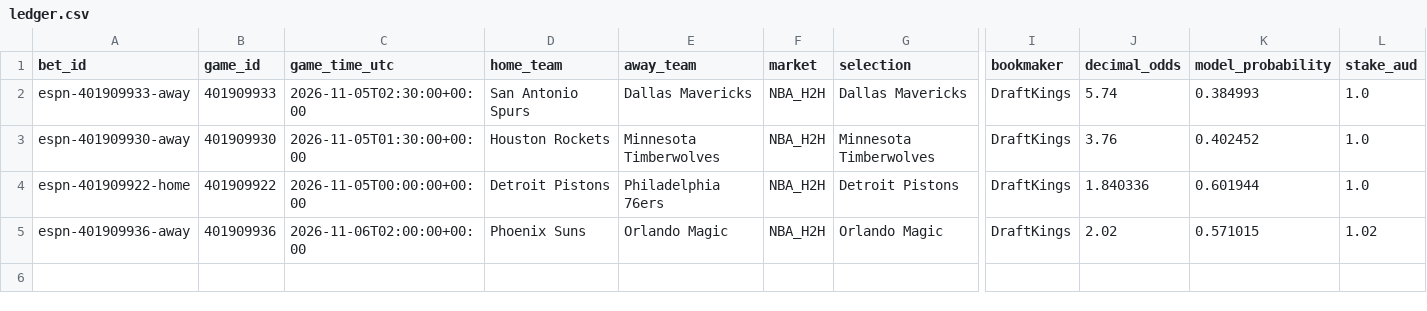
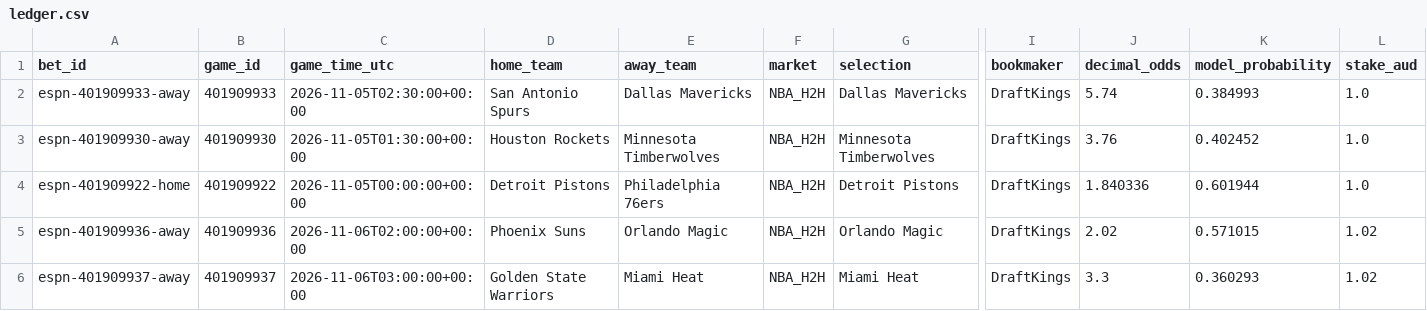
Before and after one commit to kensu-kimsu/nbamoneyprinter, a CSV file: paper_betting/ledger.csv, drawn as a sheet; only a part is shown, gaps mark what is left out; rows hold the shown columns only; the diff names each change by its address in the sheet, - before the commit and + after, or states it on an @@ line.

```diff
--- a/paper_betting/ledger.csv
+++ b/paper_betting/ledger.csv
+row 6: espn-401909937-away | 401909937 | 2026-11-06T03:00:00+00:00 | Golden State Warriors | Miami Heat | NBA_H2H | Miami Heat | DraftKings | 3.3 | 0.360293 | 1.02
```
Also changed, not shown: 3 other files.
